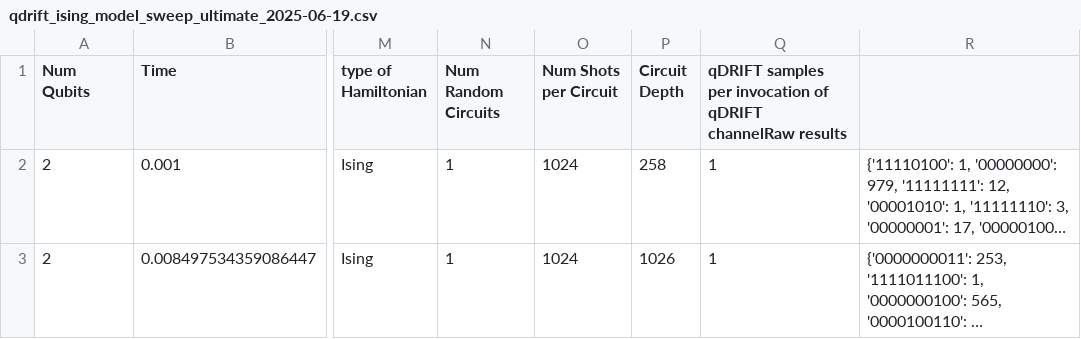
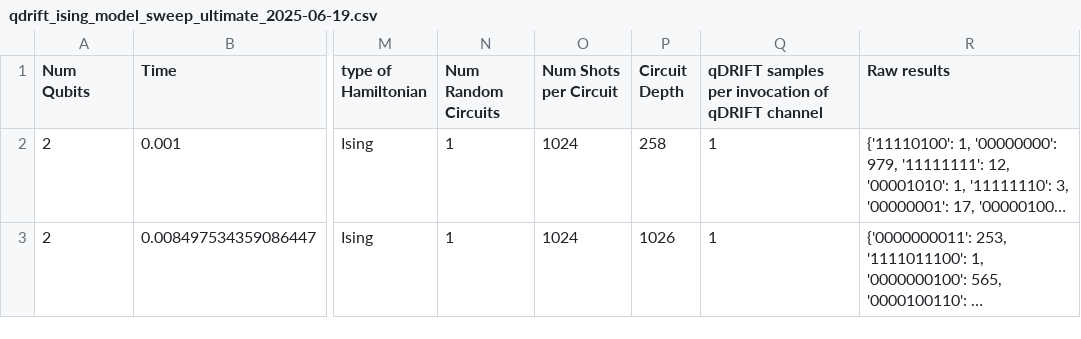
Before and after one commit to Rodri-rf/Quantum-Computing-Playground, a CSV file: sane_applications/qft_qpe/qdrift_ising_model_sweep_ultimate_2025-06-19.csv, drawn as a sheet; only a part is shown, gaps mark what is left out; long unchanged cells end in …; the diff names each change by its address in the sheet, - before the commit and + after, or states it on an @@ line.

Commit message:
checking probability distributions of results

```diff
--- a/sane_applications/qft_qpe/qdrift_ising_model_sweep_ultimate_2025-06-19.csv
+++ b/sane_applications/qft_qpe/qdrift_ising_model_sweep_ultimate_2025-06-19.csv
-Q1: …of qDRIFT channelRaw results
+Q1: …of qDRIFT channel
-R1: (empty)
+R1: Raw results
```
Also changed, not shown: 3 other files.
